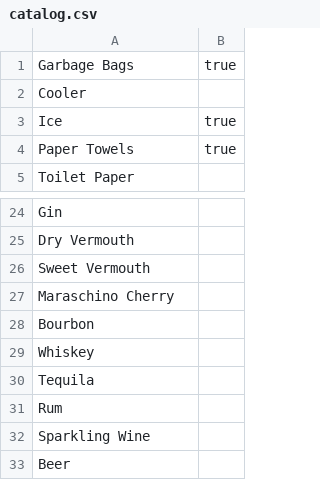
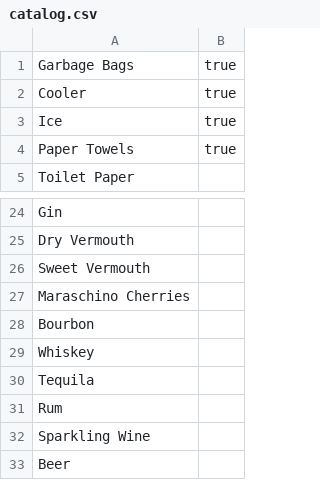
Before and after one commit to patton307/SchindigApp, a CSV file: catalog.csv, drawn as a sheet; only a part is shown, gaps mark what is left out; the diff covers the shown part only.

```diff
--- a/catalog.csv
+++ b/catalog.csv
@@ -1,3 +1,3 @@
 Garbage Bags,true
-Cooler,
+Cooler,true
 Ice,true,
@@ -26,3 +26,3 @@ Dry Vermouth,
 Sweet Vermouth,
-Maraschino Cherry,
+Maraschino Cherries,
 Bourbon,
```
Also changed, not shown: 25 removed rows and 2 moved rows elsewhere in this file, 1 other file.
